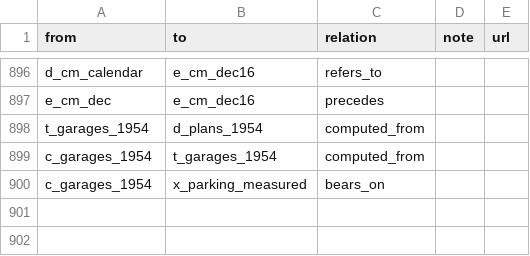
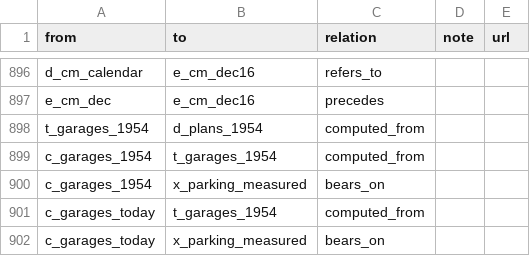
Before and after one commit to OpenMobilityData/Terrebonne-open-sources, a CSV file: 2026-evidence-graph/edges.csv, drawn as a sheet; only a part is shown, gaps mark what is left out.

```diff
--- a/2026-evidence-graph/edges.csv
+++ b/2026-evidence-graph/edges.csv
@@ -900 +900,3 @@ c_garages_1954,t_garages_1954,computed_from,,
 c_garages_1954,x_parking_measured,bears_on,,
+c_garages_today,t_garages_1954,computed_from,,
+c_garages_today,x_parking_measured,bears_on,,
```
Also changed, not shown: 2026-evidence-graph/nodes.csv, 27 other files.
